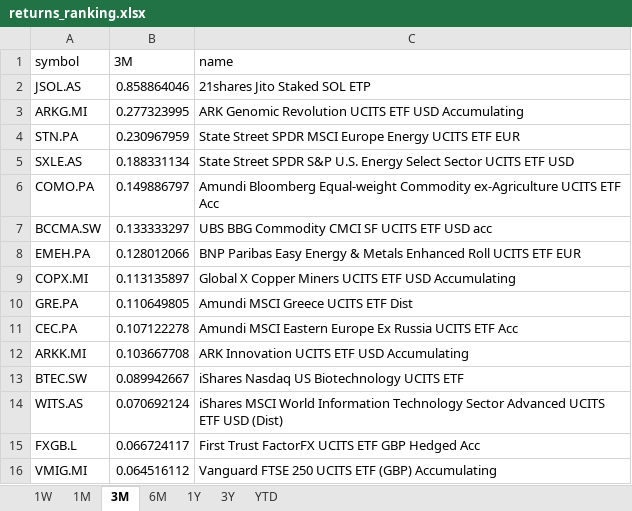
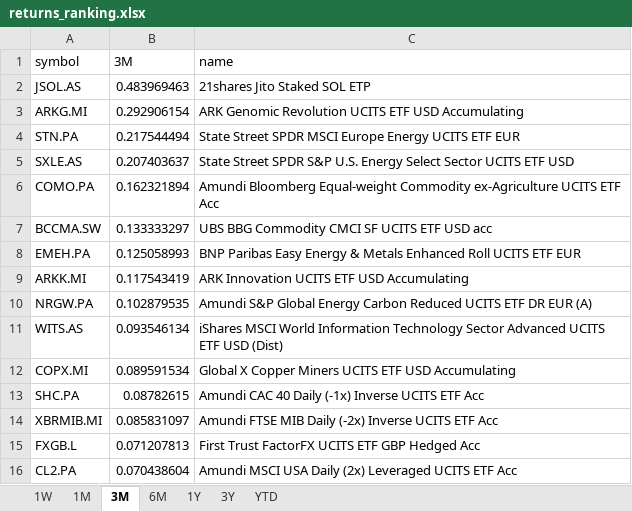
Before and after one commit to laceto/myfinance2, an Excel workbook: data/results/etf/returns_ranking.xlsx, sheet 3M, drawn as a sheet; values as stored, in another font and other column widths than the file's, no borders; removed rows and columns are numbered as before the commit, all else as after; the diff names each change by its address in the sheet, - before the commit and + after, or states it on an @@ line.

```diff
--- a/data/results/etf/returns_ranking.xlsx (sheet 3M)
+++ b/data/results/etf/returns_ranking.xlsx (sheet 3M)
-B2 (3M): 0.858864046
+B2 (3M): 0.483969463
-B3 (3M): 0.277323995
+B3 (3M): 0.292906154
-B4 (3M): 0.230967959
+B4 (3M): 0.217544494
-B5 (3M): 0.188331134
+B5 (3M): 0.207403637
-B6 (3M): 0.149886797
+B6 (3M): 0.162321894
-B8 (3M): 0.128012066
+B8 (3M): 0.125058993
-row 9: COPX.MI | 0.113135897 | Global X Copper Miners UCITS ETF USD Accumulating
-row 10: GRE.PA | 0.110649805 | Amundi MSCI Greece UCITS ETF Dist
-row 11: CEC.PA | 0.107122278 | Amundi MSCI Eastern Europe Ex Russia UCITS ETF Acc
-B9 (3M): 0.103667708
+B9 (3M): 0.117543419
-row 13: BTEC.SW | 0.089942667 | iShares Nasdaq US Biotechnology UCITS ETF
+row 10: NRGW.PA | 0.102879535 | Amundi S&P Global Energy Carbon Reduced UCITS ETF DR EUR (A)
-B11 (3M): 0.070692124
+B11 (3M): 0.093546134
+row 12: COPX.MI | 0.089591534 | Global X Copper Miners UCITS ETF USD Accumulating
+row 13: SHC.PA | 0.08782615 | Amundi CAC 40 Daily (-1x) Inverse UCITS ETF Acc
+row 14: XBRMIB.MI | 0.085831097 | Amundi FTSE MIB Daily (-2x) Inverse UCITS ETF Acc
-B15 (3M): 0.066724117
+B15 (3M): 0.071207813
-row 16: VMIG.MI | 0.064516112 | Vanguard FTSE 250 UCITS ETF (GBP) Accumulating
+row 16: CL2.PA | 0.070438604 | Amundi MSCI USA Daily (2x) Leveraged UCITS ETF Acc
```
Also changed, not shown: sheet 1W, sheet 1M, sheet YTD, sheet 6M, sheet 1Y, sheet 3Y, 2 other files.
